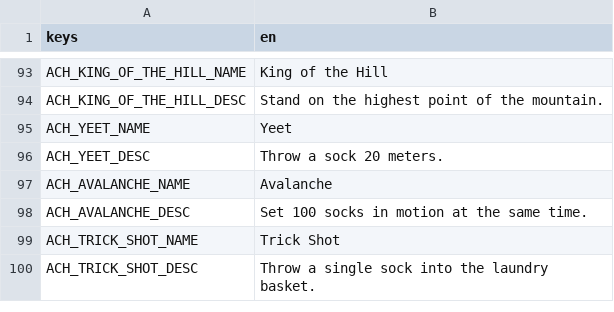
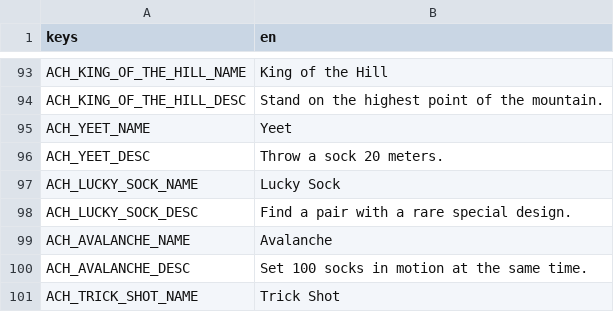
Before and after one commit to Expedox/DEV_SockDimension, a CSV file: i18n/game_text.csv, drawn as a sheet; only a part is shown, gaps mark what is left out; the shorter side is filled out with more unchanged rows.

```diff
--- a/i18n/game_text.csv
+++ b/i18n/game_text.csv
@@ -96,2 +96,4 @@ ACH_YEET_NAME,Yeet
 ACH_YEET_DESC,Throw a sock 20 meters.
+ACH_LUCKY_SOCK_NAME,Lucky Sock
+ACH_LUCKY_SOCK_DESC,Find a pair with a rare special design.
 ACH_AVALANCHE_NAME,Avalanche
```
Also changed, not shown: 9 other files.
